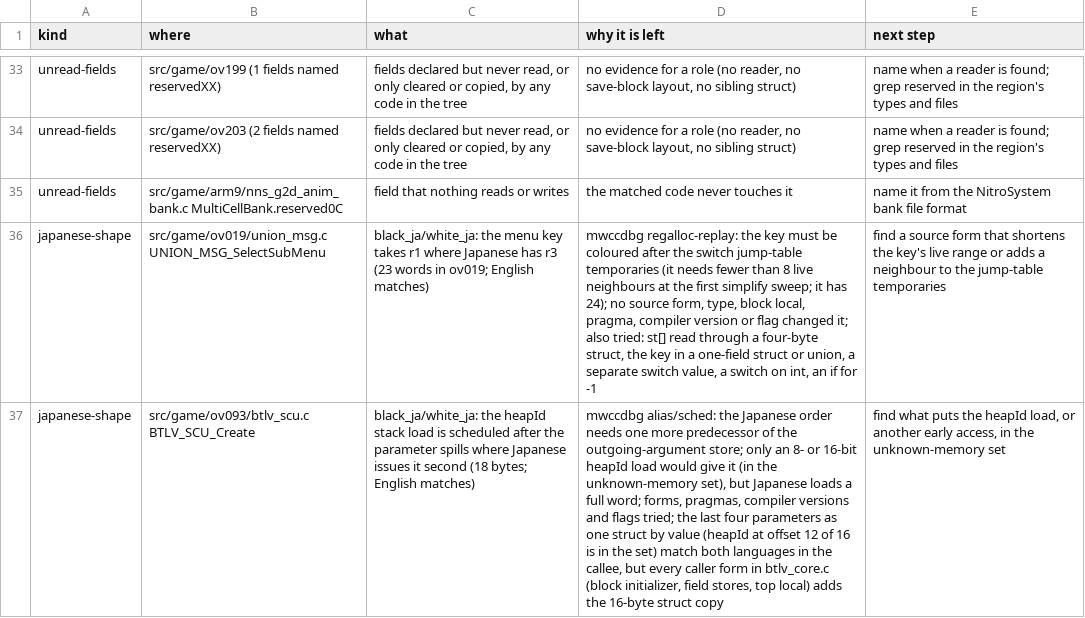
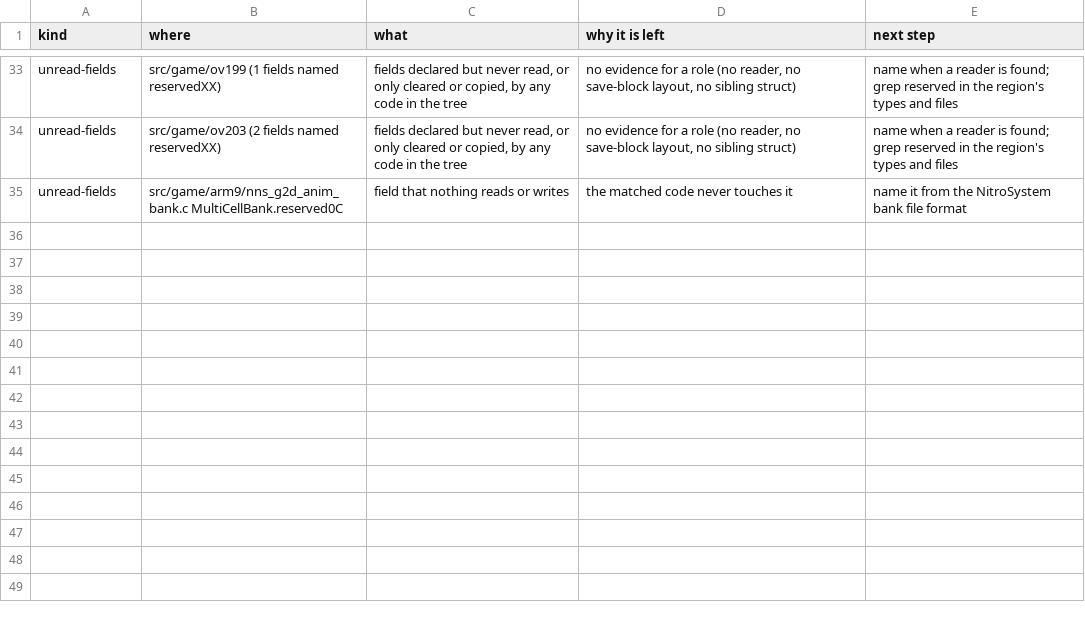
Before and after one commit to Project-Holon/aletheia, a TSV file: docs/DEBT.tsv, drawn as a sheet; only a part is shown, gaps mark what is left out; the diff names each change by its address in the sheet, - before the commit and + after, or states it on an @@ line.

Commit message:
Japanese Black and White build byte-identical
The last two Japanese functions match, so all 12 cartridges (Black and White in English,
French, German, Italian, Spanish and Japanese) link byte-identical from the same source.

- ov019 UNION_MSG_SelectSubMenu: the Japanese failure call prints the bad menu value
  ("menu_ret=%d"); passing the key as the fourth argument keeps it in r3.
- ov093 BTLV_SCU_Create: the DS definition takes its four stack arguments as one struct
  (btlv_core.c passes them separately); the PC build keeps separate arguments. Archived as a
  kind D row in docs/ORIGINAL_BUGS.tsv.
- Two idiom docs, DEBT rows removed, README, ROMS.md and LANGUAGES.md updated.

```diff
--- a/docs/DEBT.tsv
+++ b/docs/DEBT.tsv
-row 36: japanese-shape | src/game/ov019/union_msg.c UNION_MSG_SelectSubMenu | black_ja/white_ja: the menu key takes r1 where Japanese has r3 (23 words in ov019; English matches) | mwccdbg regalloc-replay: the key must be coloured after the switch jump-table temporaries (it needs fewer than 8 live neighbours at the first simplify sweep; it has 24); no source form, type, block local, pragma, compiler version or flag changed it; also tried: st[] read through a four-byte struct, the key in a one-field struct or union, a separate switch value, a switch on int, an if for -1 | find a source form that shortens the key's live range or adds a neighbour to the jump-table temporaries
-row 37: japanese-shape | src/game/ov093/btlv_scu.c BTLV_SCU_Create | black_ja/white_ja: the heapId stack load is scheduled after the parameter spills where Japanese issues it second (18 bytes; English matches) | mwccdbg alias/sched: the Japanese order needs one more predecessor of the outgoing-argument store; only an 8- or 16-bit heapId load would give it (in the unknown-memory set), but Japanese loads a full word; forms, pragmas, compiler versions and flags tried; the last four parameters as one struct by value (heapId at offset 12 of 16 is in the set) match both languages in the callee, but every caller form in btlv_core.c (block initializer, field stores, top local) adds the 16-byte struct copy | find what puts the heapId load, or another early access, in the unknown-memory set
```
Also changed, not shown: docs/ORIGINAL_BUGS.tsv, 7 other files.
